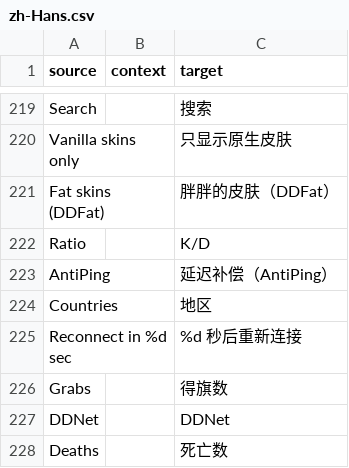
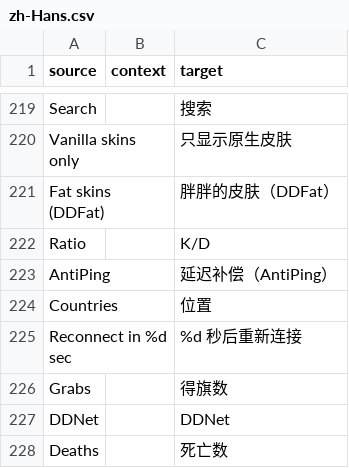
Before and after one commit to ddnet/ddnet-translations, a CSV file: ddnet/zh-Hans.csv, drawn as a sheet; only a part is shown, gaps mark what is left out.

Commit message:
Translated using Weblate (Chinese (Simplified Han script))
Currently translated at 100.0% (842 of 842 strings)

Translation: DDNet/DDNet
Translate-URL: https://hosted.weblate.org/projects/ddnet/ddnet/zh_Hans/

```diff
--- a/ddnet/zh-Hans.csv
+++ b/ddnet/zh-Hans.csv
@@ -223,3 +223,3 @@
 "AntiPing","","延迟补偿（AntiPing）"
-"Countries","","地区"
+"Countries","","位置"
 "Reconnect in %d sec","","%d 秒后重新连接"
```
